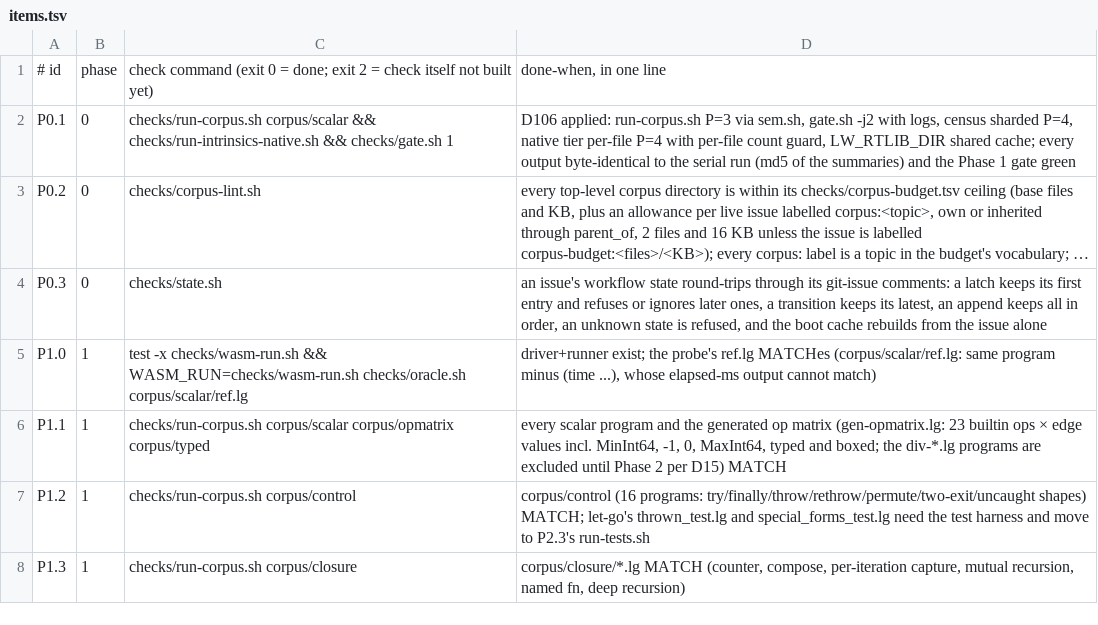
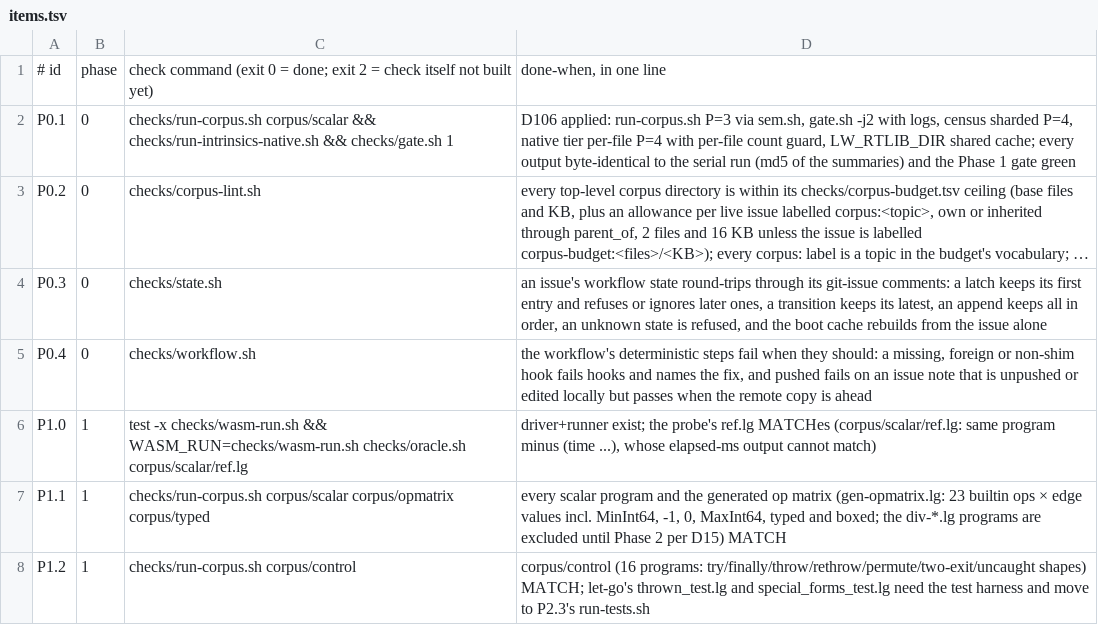
Before and after one commit to mparrett/let-go-wasmgc, a TSV file: checks/items.tsv, drawn as a sheet; only a part is shown; the shorter side is filled out with more unchanged rows; long unchanged cells end in …; the diff names each change by its address in the sheet, - before the commit and + after, or states it on an @@ line.

Commit message:
feat(checks): the workflow's deterministic steps as make targets
checks/workflow.mk orders them and checks/workflow.sh runs them, each
exiting non-zero with the fix when its step fails:

- start: hooks, then the in-flight list.
- hooks: prek's shims are installed, and git-issue's pre-push hook is
  pre-push.legacy, which prek runs after its own. `prek install -f`
  deletes that file; the failure names the backup to restore.
- rows / gate PHASE=n: the affected rows (or ROWS=) through run.sh,
  and the phase gate, with attestation off.
- baseline: the same rows on origin/main with this tree's checks/ laid
  over it, in a throwaway worktree, so a new check is seen failing.
- pushed: every local issue note is on origin; a remote copy that is
  ahead passes.

The governance template points each lifecycle step at its target. Row
P0.4 is the self-test.

Refs: #562dff4

```diff
--- a/checks/items.tsv
+++ b/checks/items.tsv
+row 5: P0.4 | 0 | checks/workflow.sh | the workflow's deterministic steps fail when they should: a missing, foreign or non-shim hook fails hooks and names the fix, and pushed fails on an issue note that is unpushed or edited locally but passes when the remote copy is ahead
```
Also changed, not shown: 4 other files.
